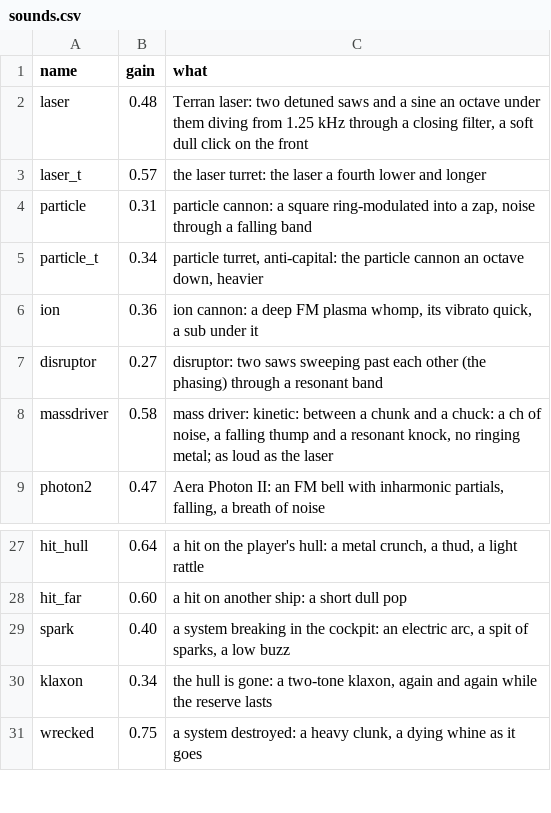
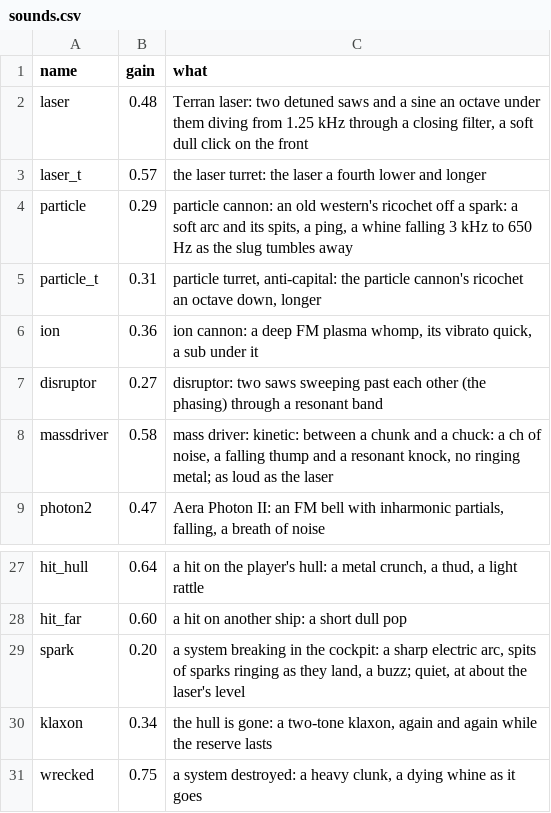
Before and after one commit to fireflyk64/dosbox3d, a CSV file: retrovega/data/sounds.csv, drawn as a sheet; only a part is shown, gaps mark what is left out.

```diff
--- a/retrovega/data/sounds.csv
+++ b/retrovega/data/sounds.csv
@@ -3,4 +3,4 @@ laser,0.48,"Terran laser: two detuned saws and a sine an octave under them divin
 laser_t,0.57,"the laser turret: the laser a fourth lower and longer"
-particle,0.31,"particle cannon: a square ring-modulated into a zap, noise through a falling band"
-particle_t,0.34,"particle turret, anti-capital: the particle cannon an octave down, heavier"
+particle,0.29,"particle cannon: an old western's ricochet off a spark: a soft arc and its spits, a ping, a whine falling 3 kHz to 650 Hz as the slug tumbles away"
+particle_t,0.31,"particle turret, anti-capital: the particle cannon's ricochet an octave down, longer"
 ion,0.36,"ion cannon: a deep FM plasma whomp, its vibrato quick, a sub under it"
@@ -28,3 +28,3 @@ hit_hull,0.64,"a hit on the player's hull: a metal crunch, a thud, a light rattl
 hit_far,0.60,"a hit on another ship: a short dull pop"
-spark,0.40,"a system breaking in the cockpit: an electric arc, a spit of sparks, a low buzz"
+spark,0.20,"a system breaking in the cockpit: a sharp electric arc, spits of sparks ringing as they land, a buzz; quiet, at about the laser's level"
 klaxon,0.34,"the hull is gone: a two-tone klaxon, again and again while the reserve lasts"
```
Also changed, not shown: 1 other file.
